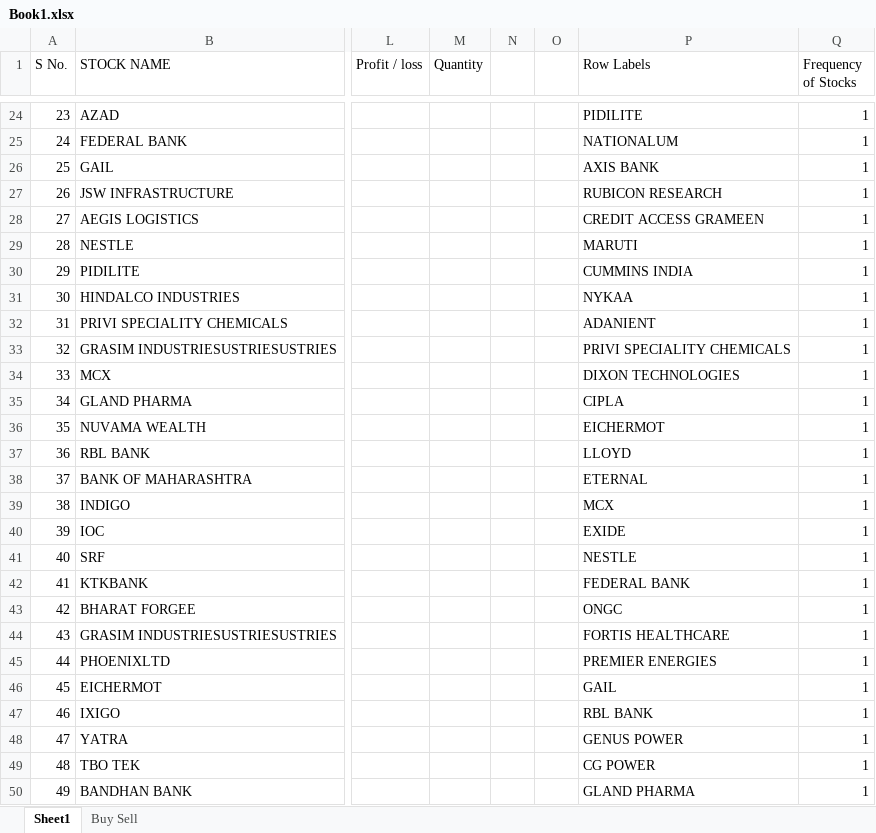
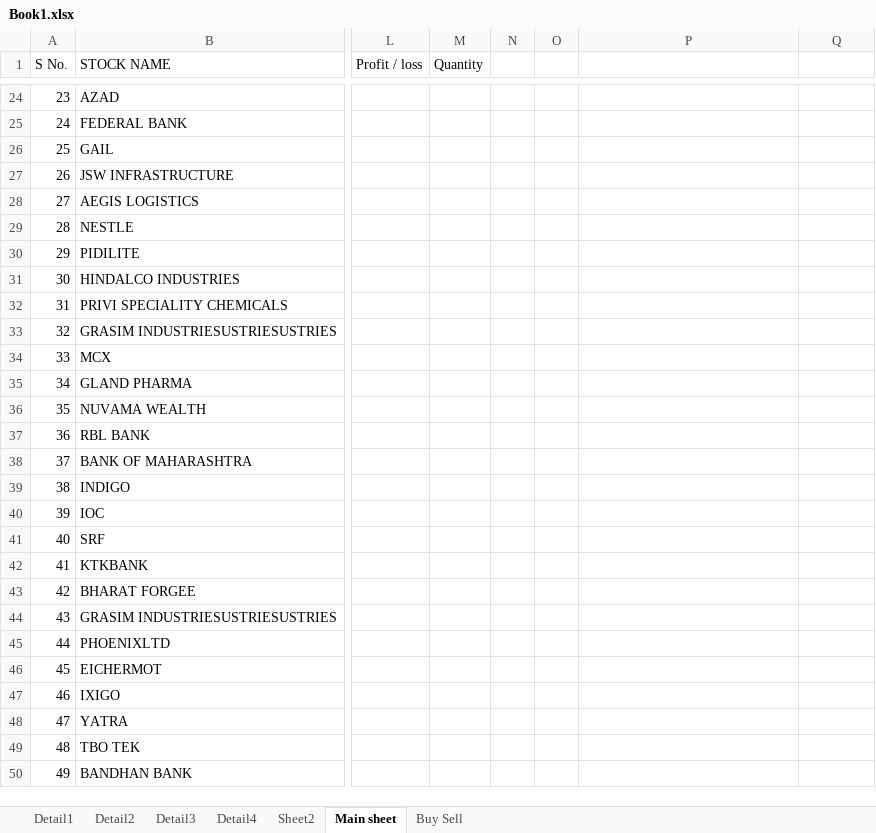
Before and after one commit to Khushi-203006/My-Trade, an Excel workbook: data/raw/Book1.xlsx, sheet Main sheet, drawn as a sheet; only a part is shown, gaps mark what is left out; values as stored, in another font and other column widths than the file's, no borders; the diff covers the shown part only; the diff names each change by its address in the sheet, - before the commit and + after, or states it on an @@ line.

```diff
--- a/data/raw/Book1.xlsx (sheet Main sheet)
+++ b/data/raw/Book1.xlsx (sheet Main sheet)
-sheet tab: Sheet1
+sheet tab: Main sheet
+sheet tab: Detail1
+sheet tab: Detail2
+sheet tab: Detail3
+sheet tab: Detail4
+sheet tab: Sheet2
-P1: Row Labels
+P1: (empty)
-Q1: Frequency of Stocks
+Q1: (empty)
-P24: PIDILITE
+P24: (empty)
-Q24:Q50: 1
+Q24:Q50: (empty)
-P25: NATIONALUM
+P25: (empty)
-P26: AXIS BANK
+P26: (empty)
-P27: RUBICON RESEARCH
+P27: (empty)
-P28: CREDIT ACCESS GRAMEEN
+P28: (empty)
-P29: MARUTI
+P29: (empty)
-P30: CUMMINS INDIA
+P30: (empty)
-P31: NYKAA
+P31: (empty)
-P32: ADANIENT
+P32: (empty)
-P33: PRIVI SPECIALITY CHEMICALS
+P33: (empty)
-P34: DIXON TECHNOLOGIES
+P34: (empty)
-P35: CIPLA
+P35: (empty)
-P36: EICHERMOT
+P36: (empty)
-P37: LLOYD
+P37: (empty)
-P38: ETERNAL
+P38: (empty)
-P39: MCX
+P39: (empty)
-P40: EXIDE
+P40: (empty)
-P41: NESTLE
+P41: (empty)
-P42: FEDERAL BANK
+P42: (empty)
-P43: ONGC
+P43: (empty)
-P44: FORTIS HEALTHCARE
+P44: (empty)
-P45: PREMIER ENERGIES
+P45: (empty)
-P46: GAIL
+P46: (empty)
-P47: RBL BANK
+P47: (empty)
-P48: GENUS POWER
+P48: (empty)
-P49: CG POWER
+P49: (empty)
-P50: GLAND PHARMA
+P50: (empty)
```
Also changed, not shown: 224 edited cells and cell formats elsewhere in this sheet, 3 other files.
